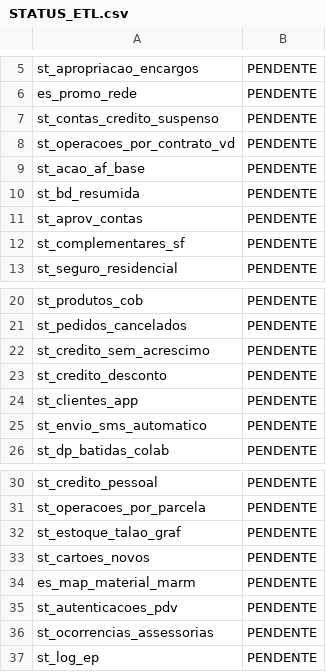
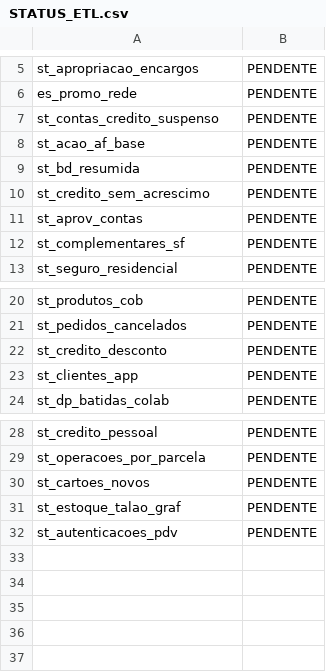
Before and after one commit to lucasely/bot_mis, a CSV file: STATUS_ETL.csv, drawn as a sheet; only a part is shown, gaps mark what is left out.

```diff
--- a/STATUS_ETL.csv
+++ b/STATUS_ETL.csv
@@ -7,5 +7,5 @@ es_promo_rede;PENDENTE
 st_contas_credito_suspenso;PENDENTE
-st_operacoes_por_contrato_vd;PENDENTE
 st_acao_af_base;PENDENTE
 st_bd_resumida;PENDENTE
+st_credito_sem_acrescimo;PENDENTE
 st_aprov_contas;PENDENTE
@@ -21,6 +21,4 @@ st_produtos_cob;PENDENTE
 st_pedidos_cancelados;PENDENTE
-st_credito_sem_acrescimo;PENDENTE
 st_credito_desconto;PENDENTE
 st_clientes_app;PENDENTE
-st_envio_sms_automatico;PENDENTE
 st_dp_batidas_colab;PENDENTE
@@ -31,7 +29,4 @@ st_credito_pessoal;PENDENTE
 st_operacoes_por_parcela;PENDENTE
+st_cartoes_novos;PENDENTE
 st_estoque_talao_graf;PENDENTE
-st_cartoes_novos;PENDENTE
-es_map_material_marm;PENDENTE
 st_autenticacoes_pdv;PENDENTE
-st_ocorrencias_assessorias;PENDENTE
-st_log_ep;PENDENTE
```
Also changed, not shown: verdemis.csv.
